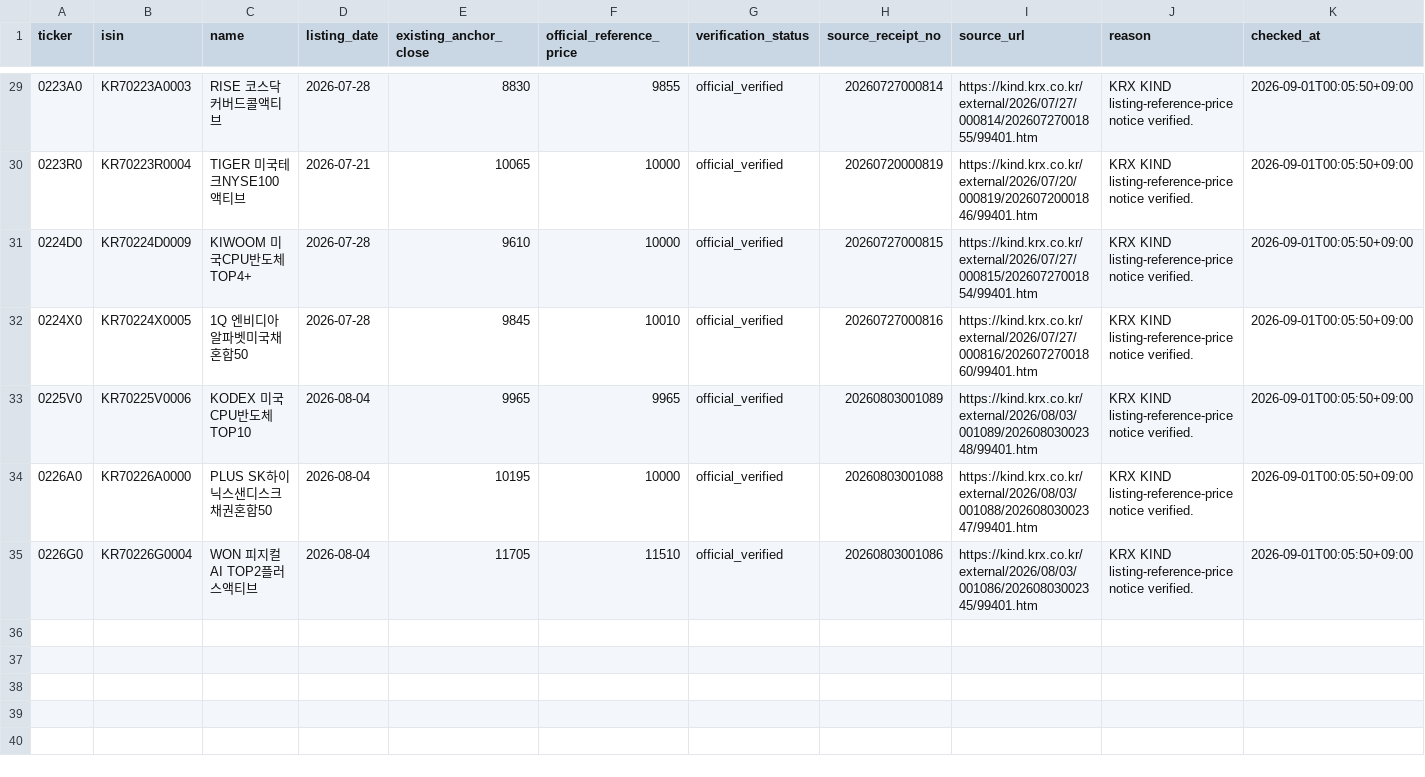
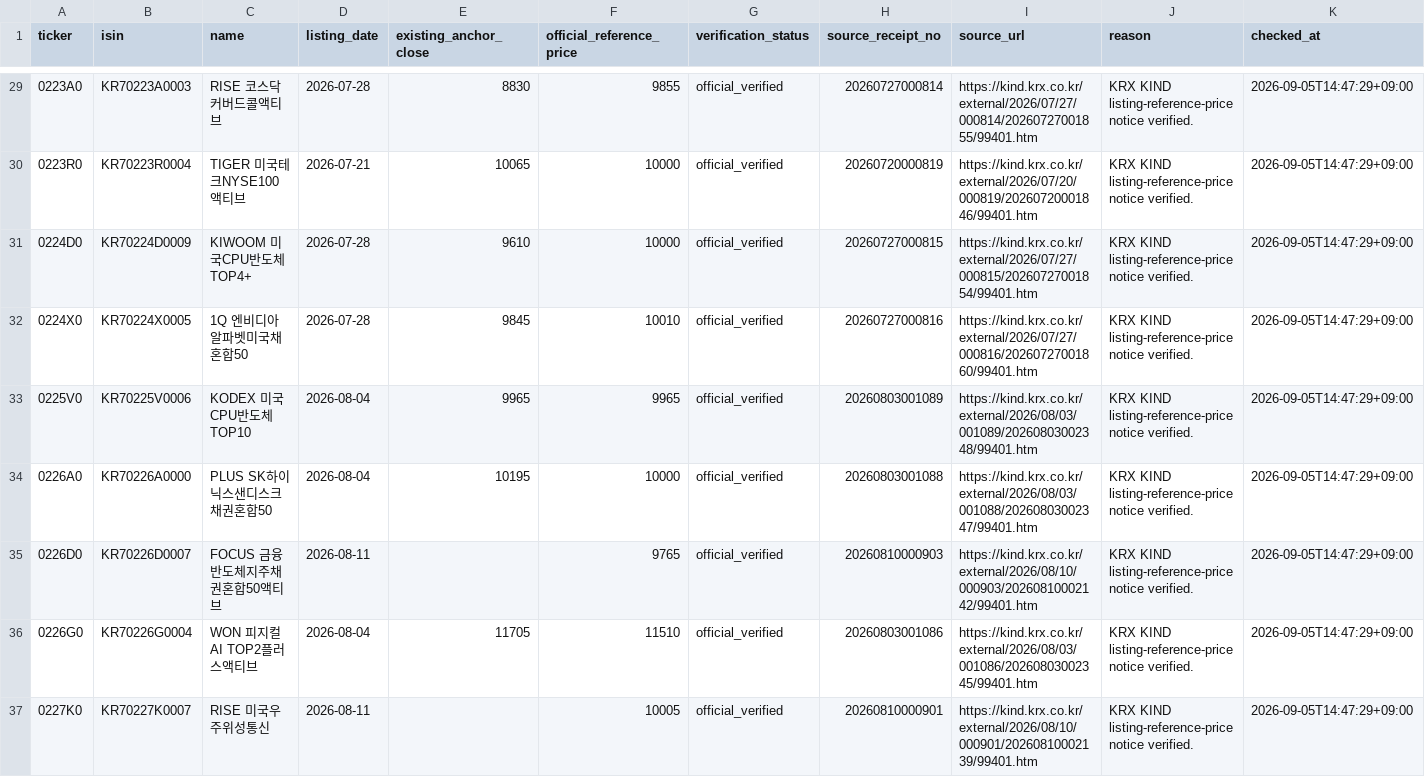
Before and after one commit to neo-alpha-research/etf-campus, a CSV file: data/quality/krx_listing_reference_price_audit.csv, drawn as a sheet; only a part is shown, gaps mark what is left out; the diff covers the shown part only.

```diff
--- a/data/quality/krx_listing_reference_price_audit.csv
+++ b/data/quality/krx_listing_reference_price_audit.csv
@@ -29,7 +29,9 @@
-0223A0,KR70223A0003,RISE 코스닥커버드콜액티브,2026-07-28,8830,9855,official_verified,20260727000814,https://kind.krx.co.kr/external/2026/07/27/000814/20260727001855/99401.htm,KRX KIND listing-reference-price notice verified.,2026-09-01T00:05:50+09:00
-0223R0,KR70223R0004,TIGER 미국테크NYSE100액티브,2026-07-21,10065,10000,official_verified,20260720000819,https://kind.krx.co.kr/external/2026/07/20/000819/20260720001846/99401.htm,KRX KIND listing-reference-price notice verified.,2026-09-01T00:05:50+09:00
-0224D0,KR70224D0009,KIWOOM 미국CPU반도체TOP4+,2026-07-28,9610,10000,official_verified,20260727000815,https://kind.krx.co.kr/external/2026/07/27/000815/20260727001854/99401.htm,KRX KIND listing-reference-price notice verified.,2026-09-01T00:05:50+09:00
-0224X0,KR70224X0005,1Q 엔비디아알파벳미국채혼합50,2026-07-28,9845,10010,official_verified,20260727000816,https://kind.krx.co.kr/external/2026/07/27/000816/20260727001860/99401.htm,KRX KIND listing-reference-price notice verified.,2026-09-01T00:05:50+09:00
-0225V0,KR70225V0006,KODEX 미국CPU반도체TOP10,2026-08-04,9965,9965,official_verified,20260803001089,https://kind.krx.co.kr/external/2026/08/03/001089/20260803002348/99401.htm,KRX KIND listing-reference-price notice verified.,2026-09-01T00:05:50+09:00
-0226A0,KR70226A0000,PLUS SK하이닉스샌디스크채권혼합50,2026-08-04,10195,10000,official_verified,20260803001088,https://kind.krx.co.kr/external/2026/08/03/001088/20260803002347/99401.htm,KRX KIND listing-reference-price notice verified.,2026-09-01T00:05:50+09:00
-0226G0,KR70226G0004,WON 피지컬AI TOP2플러스액티브,2026-08-04,11705,11510,official_verified,20260803001086,https://kind.krx.co.kr/external/2026/08/03/001086/20260803002345/99401.htm,KRX KIND listing-reference-price notice verified.,2026-09-01T00:05:50+09:00
+0223A0,KR70223A0003,RISE 코스닥커버드콜액티브,2026-07-28,8830,9855,official_verified,20260727000814,https://kind.krx.co.kr/external/2026/07/27/000814/20260727001855/99401.htm,KRX KIND listing-reference-price notice verified.,2026-09-05T14:47:29+09:00
+0223R0,KR70223R0004,TIGER 미국테크NYSE100액티브,2026-07-21,10065,10000,official_verified,20260720000819,https://kind.krx.co.kr/external/2026/07/20/000819/20260720001846/99401.htm,KRX KIND listing-reference-price notice verified.,2026-09-05T14:47:29+09:00
+0224D0,KR70224D0009,KIWOOM 미국CPU반도체TOP4+,2026-07-28,9610,10000,official_verified,20260727000815,https://kind.krx.co.kr/external/2026/07/27/000815/20260727001854/99401.htm,KRX KIND listing-reference-price notice verified.,2026-09-05T14:47:29+09:00
+0224X0,KR70224X0005,1Q 엔비디아알파벳미국채혼합50,2026-07-28,9845,10010,official_verified,20260727000816,https://kind.krx.co.kr/external/2026/07/27/000816/20260727001860/99401.htm,KRX KIND listing-reference-price notice verified.,2026-09-05T14:47:29+09:00
+0225V0,KR70225V0006,KODEX 미국CPU반도체TOP10,2026-08-04,9965,9965,official_verified,20260803001089,https://kind.krx.co.kr/external/2026/08/03/001089/20260803002348/99401.htm,KRX KIND listing-reference-price notice verified.,2026-09-05T14:47:29+09:00
+0226A0,KR70226A0000,PLUS SK하이닉스샌디스크채권혼합50,2026-08-04,10195,10000,official_verified,20260803001088,https://kind.krx.co.kr/external/2026/08/03/001088/20260803002347/99401.htm,KRX KIND listing-reference-price notice verified.,2026-09-05T14:47:29+09:00
+0226D0,KR70226D0007,FOCUS 금융반도체지주채권혼합50액티브,2026-08-11,,9765,official_verified,20260810000903,https://kind.krx.co.kr/external/2026/08/10/000903/20260810002142/99401.htm,KRX KIND listing-reference-price notice verified.,2026-09-05T14:47:29+09:00
+0226G0,KR70226G0004,WON 피지컬AI TOP2플러스액티브,2026-08-04,11705,11510,official_verified,20260803001086,https://kind.krx.co.kr/external/2026/08/03/001086/20260803002345/99401.htm,KRX KIND listing-reference-price notice verified.,2026-09-05T14:47:29+09:00
+0227K0,KR70227K0007,RISE 미국우주위성통신,2026-08-11,,10005,official_verified,20260810000901,https://kind.krx.co.kr/external/2026/08/10/000901/20260810002139/99401.htm,KRX KIND listing-reference-price notice verified.,2026-09-05T14:47:29+09:00
```
Also changed, not shown: 8 added rows and 27 edited cells elsewhere in this file, data/classification/etf_classification_review_draft.csv, data/listing-ledger/etf_listing_reference_prices.csv, 9 other files.
